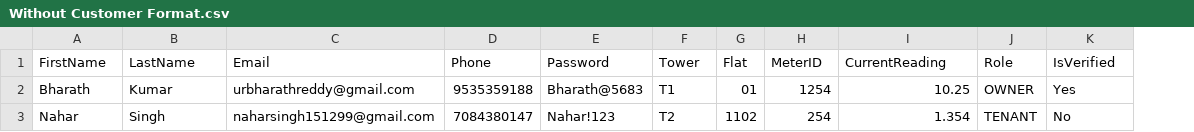
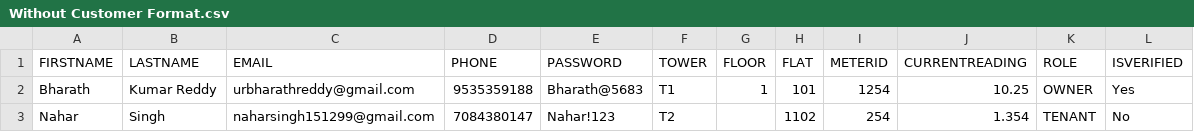
Before and after one commit to Parag0712/gms_front, a CSV file: public/Without Customer Format.csv, drawn as a sheet; removed rows and columns are numbered as before the commit, all else as after; the diff names each change by its address in the sheet, - before the commit and + after, or states it on an @@ line.

```diff
--- a/public/Without Customer Format.csv
+++ b/public/Without Customer Format.csv
-column G, rows 2-3: 01 | 1102
+column G, row 2: 1
+column H, rows 2-3: 101 | 1102
-row 1: FirstName | LastName | Email | Phone | Password | Tower | Flat | MeterID | CurrentReading | Role | IsVerified
+row 1: FIRSTNAME | LASTNAME | EMAIL | PHONE | PASSWORD | TOWER | FLOOR | FLAT | METERID | CURRENTREADING | ROLE | ISVERIFIED
-B2: Kumar
+B2: Kumar Reddy
```
Also changed, not shown: 3 other files.
